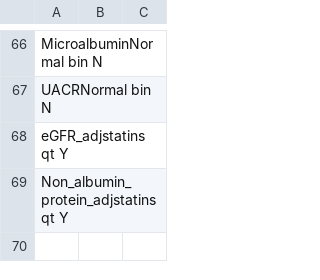
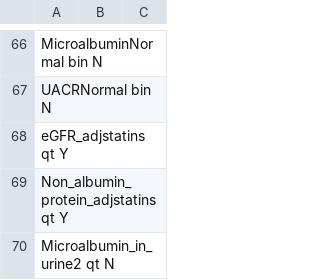
Before and after one commit to rivas-lab/PRS, a TSV file: jobs/snpnet_biomarker_PRS/biomarkers_20190407/jobs.tsv, drawn as a sheet; only a part is shown, gaps mark what is left out; the diff names each change by its address in the sheet, - before the commit and + after, or states it on an @@ line.

```diff
--- a/jobs/snpnet_biomarker_PRS/biomarkers_20190407/jobs.tsv
+++ b/jobs/snpnet_biomarker_PRS/biomarkers_20190407/jobs.tsv
+row 70: Microalbumin_in_urine2 qt N
```
Also changed, not shown: 3 other files.
